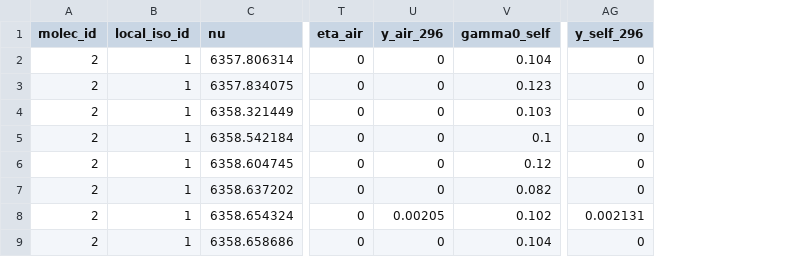
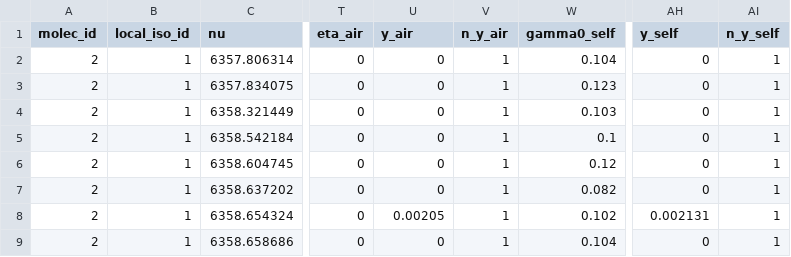
Before and after one commit to usnistgov/MATS, a CSV file: MATS/Linelists/JQSRT2021_SDNGP_2015.csv, drawn as a sheet; only a part is shown, gaps mark what is left out; addresses are those after the commit; the diff names each change by its address in the sheet, - before the commit and + after, or states it on an @@ line.

```diff
--- a/MATS/Linelists/JQSRT2021_SDNGP_2015.csv
+++ b/MATS/Linelists/JQSRT2021_SDNGP_2015.csv
+column V (n_y_air), rows 2-9: all 1
+column AI (n_y_self), rows 2-9: all 1
-U1: y_air_296
+U1: y_air
-AH1: y_self_296
+AH1: y_self
```
Also changed, not shown: MATS/Linelists/O2_ABand_Drouin_2017_linelist.csv, 1 other file.
